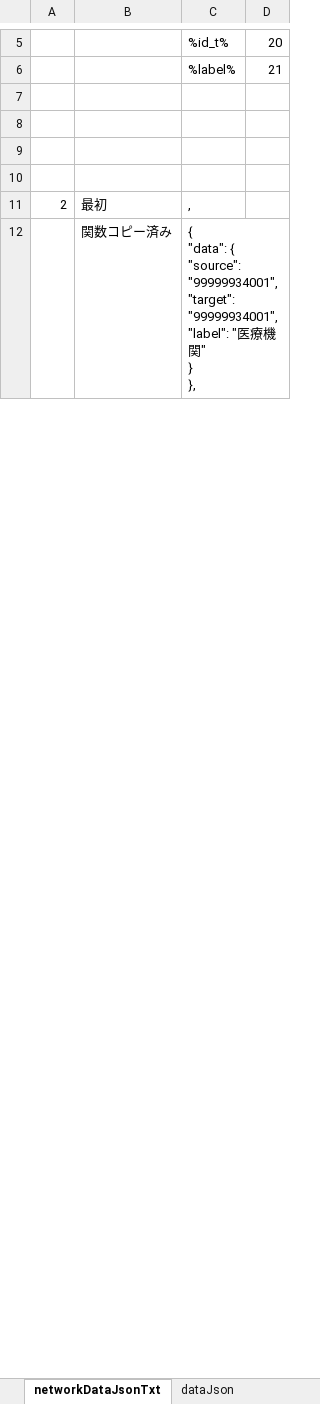
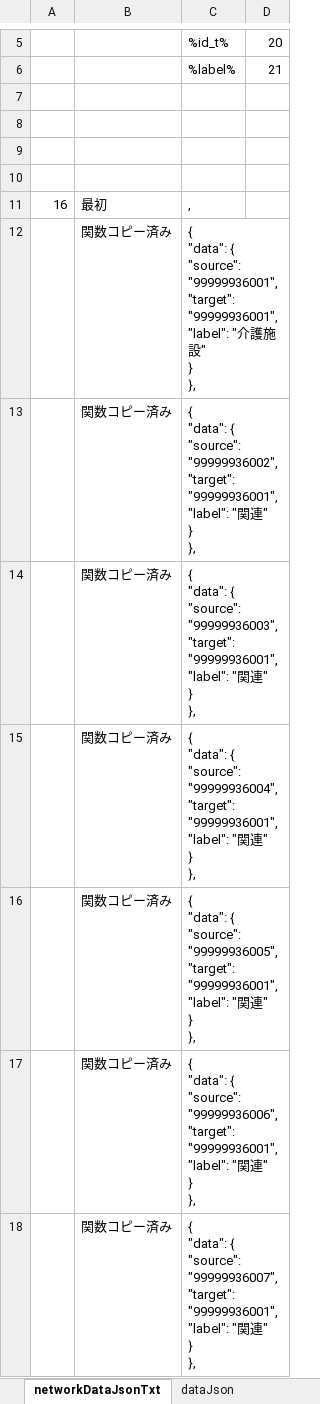
Before and after one commit to yamaserif/yamagata-covid19-virusNetworkJsonGenerator, an Excel workbook: 差分のみ/差分_covid19.xlsm, sheet networkDataJsonTxt, drawn as a sheet; only a part is shown, gaps mark what is left out; values as stored, in another font and other column widths than the file's, no borders; addresses are those after the commit; ↵ is a line break in a cell; the diff covers the shown part only; the diff names each change by its address in the sheet, - before the commit and + after, or states it on an @@ line.

```diff
--- a/差分のみ/差分_covid19.xlsm (sheet networkDataJsonTxt)
+++ b/差分のみ/差分_covid19.xlsm (sheet networkDataJsonTxt)
-A11: 2
+A11: 16
+row 12:  | 関数コピー済み | { ↵ "data": { ↵ "source": "99999936001", ↵ "target": "99999936001", ↵ "label": "介護施設" ↵ } ↵ },
+row 13:  | 関数コピー済み | { ↵ "data": { ↵ "source": "99999936002", ↵ "target": "99999936001", ↵ "label": "関連" ↵ } ↵ },
+row 14:  | 関数コピー済み | { ↵ "data": { ↵ "source": "99999936003", ↵ "target": "99999936001", ↵ "label": "関連" ↵ } ↵ },
-C15: …{ ↵ "source": "99999934001", ↵ "target": "99999934001", ↵ "label": "医療機関" ↵ }…
+C15: …{ ↵ "source": "99999936004", ↵ "target": "99999936001", ↵ "label": "関連" ↵ }…
+row 16:  | 関数コピー済み | { ↵ "data": { ↵ "source": "99999936005", ↵ "target": "99999936001", ↵ "label": "関連" ↵ } ↵ },
+row 17:  | 関数コピー済み | { ↵ "data": { ↵ "source": "99999936006", ↵ "target": "99999936001", ↵ "label": "関連" ↵ } ↵ },
+row 18:  | 関数コピー済み | { ↵ "data": { ↵ "source": "99999936007", ↵ "target": "99999936001", ↵ "label": "関連" ↵ } ↵ },
```
Also changed, not shown: 7 added rows, 13 removed rows and 2 edited cells elsewhere in this sheet, sheet Main, sheet prepareData, sheet baseDataJsonTxt, sheet dataJson, formulas that keep their value, hidden cells, 4 other files.
